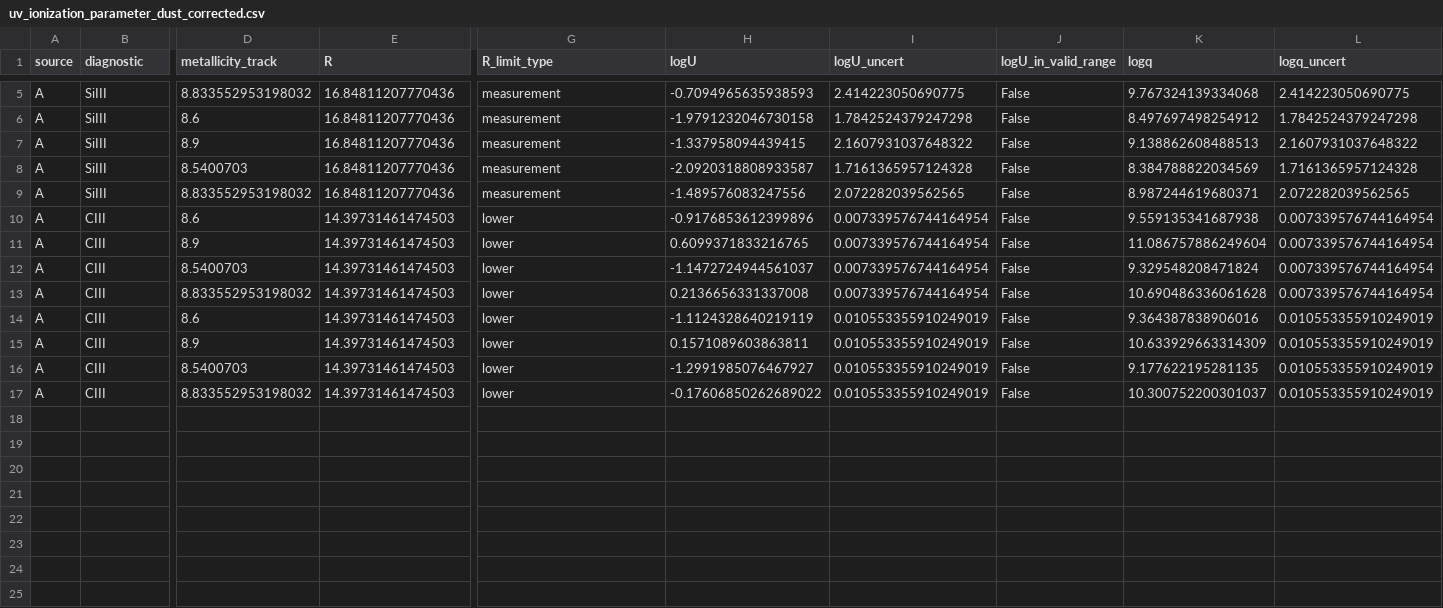
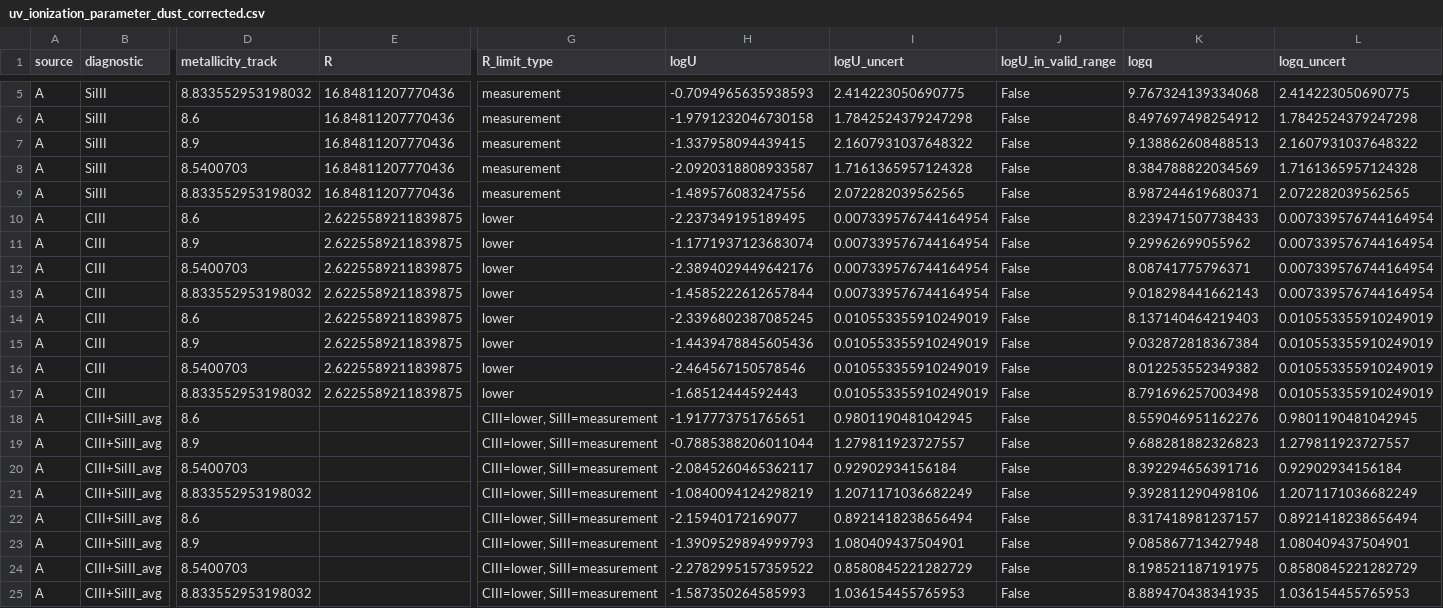
Before and after one commit to orianashi/Horseshoe, a CSV file: uv_ionization_diagnostics/output/ionization_parameter_dust_corrected/uv_ionization_parameter_dust_corrected.csv, drawn as a sheet; only a part is shown, gaps mark what is left out; rows hold the shown columns only; the diff names each change by its address in the sheet, - before the commit and + after, or states it on an @@ line.

```diff
--- a/uv_ionization_diagnostics/output/ionization_parameter_dust_corrected/uv_ionization_parameter_dust_corrected.csv
+++ b/uv_ionization_diagnostics/output/ionization_parameter_dust_corrected/uv_ionization_parameter_dust_corrected.csv
-E10:E17 (R): 14.39731461474503
+E10:E17 (R): 2.6225589211839875
-H10 (logU): -0.9176853612399896
+H10 (logU): -2.237349195189495
-K10 (logq): 9.559135341687938
+K10 (logq): 8.239471507738433
-H11 (logU): 0.6099371833216765
+H11 (logU): -1.1771937123683074
-K11 (logq): 11.086757886249604
+K11 (logq): 9.29962699055962
-H12 (logU): -1.1472724944561037
+H12 (logU): -2.3894029449642176
-K12 (logq): 9.329548208471824
+K12 (logq): 8.08741775796371
-H13 (logU): 0.2136656331337008
+H13 (logU): -1.4585222612657844
-K13 (logq): 10.690486336061628
+K13 (logq): 9.018298441662143
-H14 (logU): -1.1124328640219119
+H14 (logU): -2.3396802387085245
-K14 (logq): 9.364387838906016
+K14 (logq): 8.137140464219403
-H15 (logU): 0.1571089603863811
+H15 (logU): -1.4439478845605436
-K15 (logq): 10.633929663314309
+K15 (logq): 9.032872818367384
-H16 (logU): -1.2991985076467927
+H16 (logU): -2.464567150578546
-K16 (logq): 9.177622195281135
+K16 (logq): 8.012253552349382
-H17 (logU): -0.17606850262689022
+H17 (logU): -1.68512444592443
-K17 (logq): 10.300752200301037
+K17 (logq): 8.791696257003498
+row 18: A | CIII+SiIII_avg | 8.6 |  | CIII=lower, SiIII=measurement | -1.917773751765651 | 0.9801190481042945 | False | 8.559046951162276 | 0.9801190481042945
+row 19: A | CIII+SiIII_avg | 8.9 |  | CIII=lower, SiIII=measurement | -0.7885388206011044 | 1.279811923727557 | False | 9.688281882326823 | 1.279811923727557
+row 20: A | CIII+SiIII_avg | 8.5400703 |  | CIII=lower, SiIII=measurement | -2.0845260465362117 | 0.92902934156184 | False | 8.392294656391716 | 0.92902934156184
+row 21: A | CIII+SiIII_avg | 8.833552953198032 |  | CIII=lower, SiIII=measurement | -1.0840094124298219 | 1.2071171036682249 | False | 9.392811290498106 | 1.2071171036682249
+row 22: A | CIII+SiIII_avg | 8.6 |  | CIII=lower, SiIII=measurement | -2.15940172169077 | 0.8921418238656494 | False | 8.317418981237157 | 0.8921418238656494
+row 23: A | CIII+SiIII_avg | 8.9 |  | CIII=lower, SiIII=measurement | -1.3909529894999793 | 1.080409437504901 | False | 9.085867713427948 | 1.080409437504901
+row 24: A | CIII+SiIII_avg | 8.5400703 |  | CIII=lower, SiIII=measurement | -2.2782995157359522 | 0.8580845221282729 | False | 8.198521187191975 | 0.8580845221282729
+row 25: A | CIII+SiIII_avg | 8.833552953198032 |  | CIII=lower, SiIII=measurement | -1.587350264585993 | 1.036154455765953 | False | 8.889470438341935 | 1.036154455765953
```
Also changed, not shown: output/dust_corrected/dust_corrected_diagnostics/emission_lines_B_ratios_dust_corrected.csv, output/dust_corrected/dust_corrected_diagnostics/wing_ratios_dust_corrected_componentEBV_B.csv, 27 other files.
